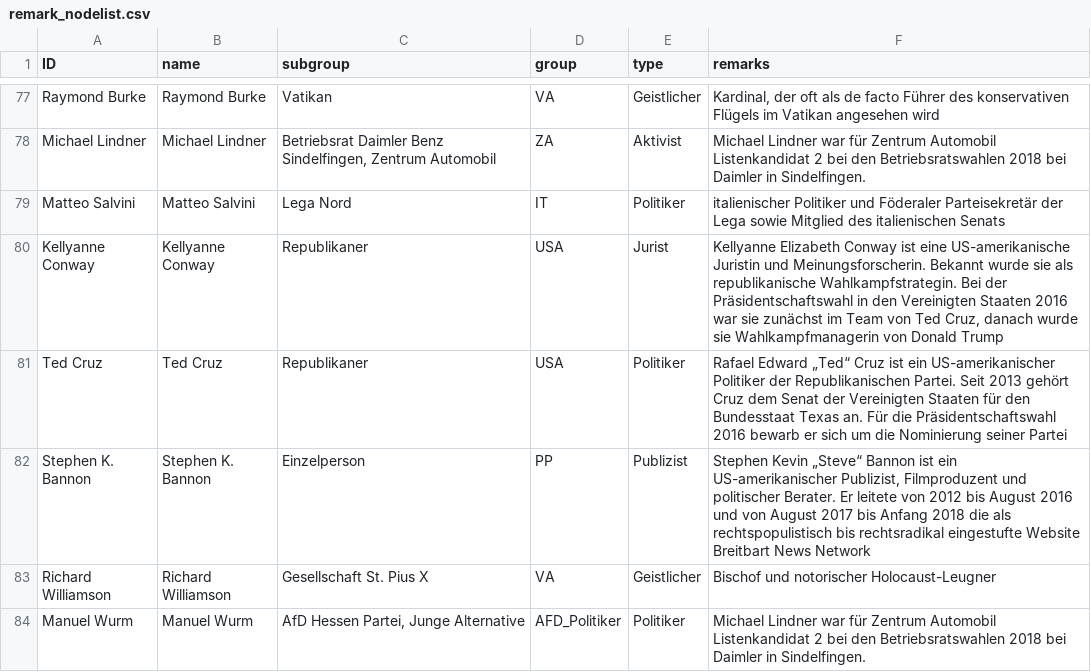
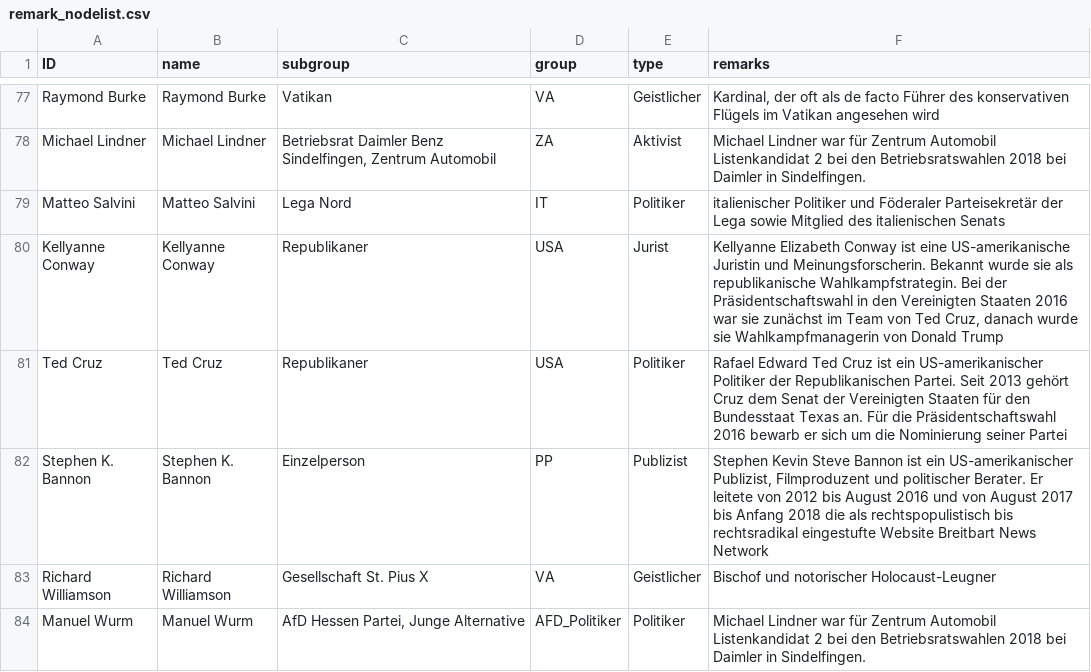
Before and after one commit to KronkorkenKommaDer/CorrectivRecherche, a CSV file: remark_nodelist.csv, drawn as a sheet; only a part is shown, gaps mark what is left out; the diff covers the shown part only.

Commit message:
Update remark_nodelist.csv

```diff
--- a/remark_nodelist.csv
+++ b/remark_nodelist.csv
@@ -80,4 +80,4 @@ Matteo Salvini;Matteo Salvini;Lega Nord;IT;Politiker;italienischer Politiker und
 Kellyanne Conway;Kellyanne Conway;Republikaner;USA;Jurist;Kellyanne Elizabeth Conway ist eine US-amerikanische Juristin und Meinungsforscherin. Bekannt wurde sie als republikanische Wahlkampfstrategin. Bei der Präsidentschaftswahl in den Vereinigten Staaten 2016 war sie zunächst im Team von Ted Cruz, danach wurde sie Wahlkampfmanagerin von Donald Trump
-Ted Cruz;Ted Cruz;Republikaner;USA;Politiker;Rafael Edward „Ted“ Cruz ist ein US-amerikanischer Politiker der Republikanischen Partei. Seit 2013 gehört Cruz dem Senat der Vereinigten Staaten für den Bundesstaat Texas an. Für die Präsidentschaftswahl 2016 bewarb er sich um die Nominierung seiner Partei
-Stephen K. Bannon;Stephen K. Bannon;Einzelperson;PP;Publizist;Stephen Kevin „Steve“ Bannon ist ein US-amerikanischer Publizist, Filmproduzent und politischer Berater. Er leitete von 2012 bis August 2016 und von August 2017 bis Anfang 2018 die als rechtspopulistisch bis rechtsradikal eingestufte Website Breitbart News Network
+Ted Cruz;Ted Cruz;Republikaner;USA;Politiker;Rafael Edward Ted Cruz ist ein US-amerikanischer Politiker der Republikanischen Partei. Seit 2013 gehört Cruz dem Senat der Vereinigten Staaten für den Bundesstaat Texas an. Für die Präsidentschaftswahl 2016 bewarb er sich um die Nominierung seiner Partei
+Stephen K. Bannon;Stephen K. Bannon;Einzelperson;PP;Publizist;Stephen Kevin Steve Bannon ist ein US-amerikanischer Publizist, Filmproduzent und politischer Berater. Er leitete von 2012 bis August 2016 und von August 2017 bis Anfang 2018 die als rechtspopulistisch bis rechtsradikal eingestufte Website Breitbart News Network
 Richard Williamson;Richard Williamson;Gesellschaft St. Pius X;VA;Geistlicher;Bischof und notorischer Holocaust-Leugner
```
Also changed, not shown: 8 edited cells elsewhere in this file.
